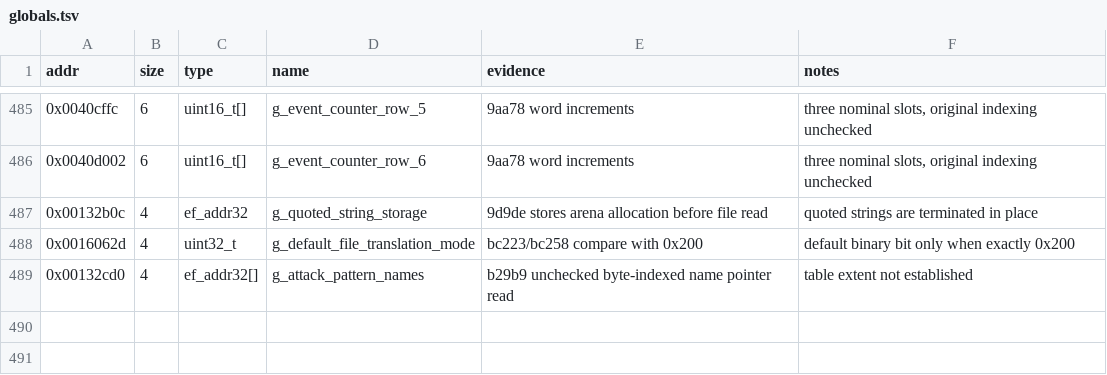
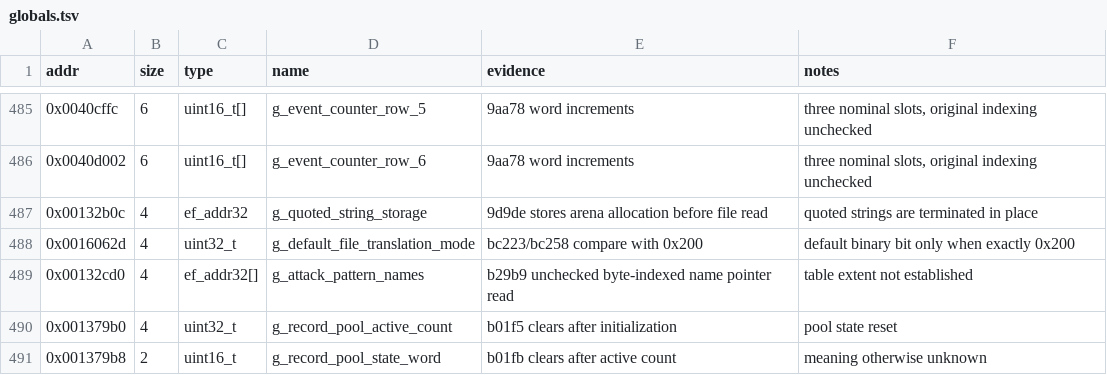
Before and after one commit to Grumbel/ef2000-port, a TSV file: decomp/symbols/globals.tsv, drawn as a sheet; only a part is shown, gaps mark what is left out; the diff names each change by its address in the sheet, - before the commit and + after, or states it on an @@ line.

```diff
--- a/decomp/symbols/globals.tsv
+++ b/decomp/symbols/globals.tsv
+row 490: 0x001379b0 | 4 | uint32_t | g_record_pool_active_count | b01f5 clears after initialization | pool state reset
+row 491: 0x001379b8 | 2 | uint16_t | g_record_pool_state_word | b01fb clears after active count | meaning otherwise unknown
```
Also changed, not shown: decomp/symbols/signatures.tsv, 4 other files.
